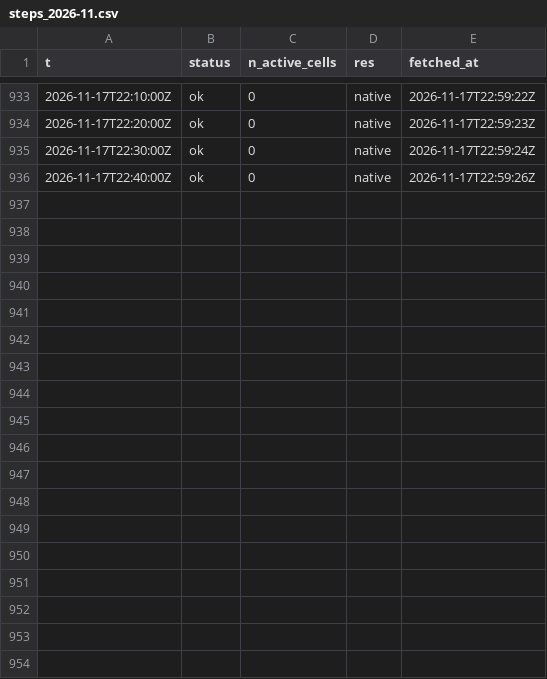
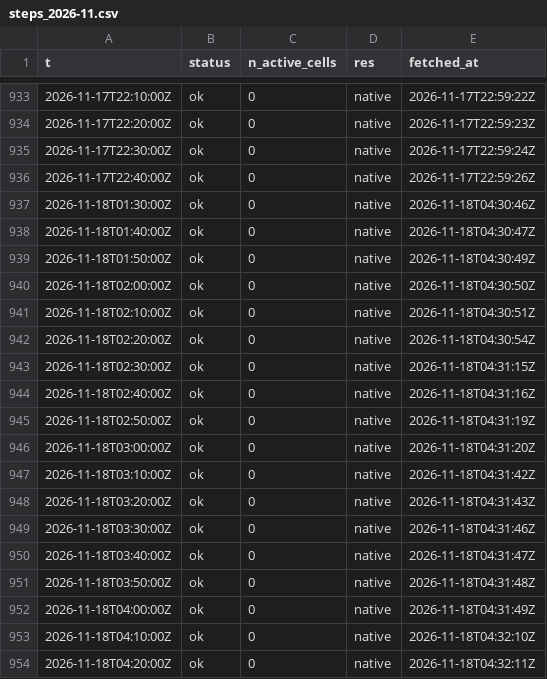
Before and after one commit to ramposani06/lightning-recorder, a CSV file: data/steps_2026-11.csv, drawn as a sheet; only a part is shown, gaps mark what is left out; the diff names each change by its address in the sheet, - before the commit and + after, or states it on an @@ line.

Commit message:
lightning data 2026-11-18T04:32Z

```diff
--- a/data/steps_2026-11.csv
+++ b/data/steps_2026-11.csv
+row 937: 2026-11-18T01:30:00Z | ok | 0 | native | 2026-11-18T04:30:46Z
+row 938: 2026-11-18T01:40:00Z | ok | 0 | native | 2026-11-18T04:30:47Z
+row 939: 2026-11-18T01:50:00Z | ok | 0 | native | 2026-11-18T04:30:49Z
+row 940: 2026-11-18T02:00:00Z | ok | 0 | native | 2026-11-18T04:30:50Z
+row 941: 2026-11-18T02:10:00Z | ok | 0 | native | 2026-11-18T04:30:51Z
+row 942: 2026-11-18T02:20:00Z | ok | 0 | native | 2026-11-18T04:30:54Z
+row 943: 2026-11-18T02:30:00Z | ok | 0 | native | 2026-11-18T04:31:15Z
+row 944: 2026-11-18T02:40:00Z | ok | 0 | native | 2026-11-18T04:31:16Z
+row 945: 2026-11-18T02:50:00Z | ok | 0 | native | 2026-11-18T04:31:19Z
+row 946: 2026-11-18T03:00:00Z | ok | 0 | native | 2026-11-18T04:31:20Z
+row 947: 2026-11-18T03:10:00Z | ok | 0 | native | 2026-11-18T04:31:42Z
+row 948: 2026-11-18T03:20:00Z | ok | 0 | native | 2026-11-18T04:31:43Z
+row 949: 2026-11-18T03:30:00Z | ok | 0 | native | 2026-11-18T04:31:46Z
+row 950: 2026-11-18T03:40:00Z | ok | 0 | native | 2026-11-18T04:31:47Z
+row 951: 2026-11-18T03:50:00Z | ok | 0 | native | 2026-11-18T04:31:48Z
+row 952: 2026-11-18T04:00:00Z | ok | 0 | native | 2026-11-18T04:31:49Z
+row 953: 2026-11-18T04:10:00Z | ok | 0 | native | 2026-11-18T04:32:10Z
+row 954: 2026-11-18T04:20:00Z | ok | 0 | native | 2026-11-18T04:32:11Z
```
